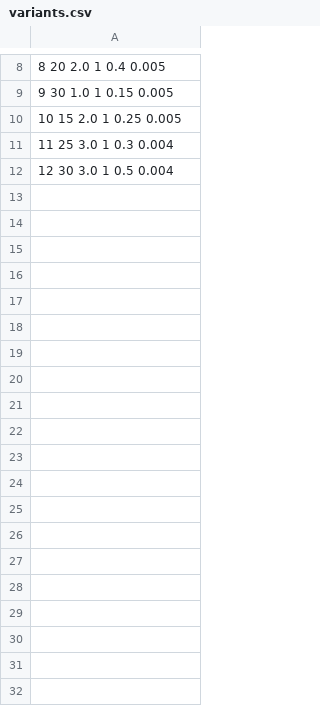
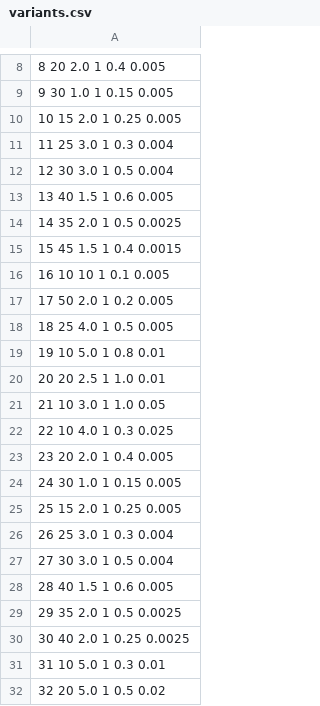
Before and after one commit to NovikovVN/fuzzyML, a CSV file: variants.csv, drawn as a sheet; only a part is shown, gaps mark what is left out; the diff covers the shown part only; the diff names each change by its address in the sheet, - before the commit and + after, or states it on an @@ line.

Commit message:
Add files via upload

```diff
--- a/variants.csv
+++ b/variants.csv
+row 13: 13 40 1.5 1 0.6 0.005
+row 14: 14 35 2.0 1 0.5 0.0025
+row 15: 15 45 1.5 1 0.4 0.0015
+row 16: 16 10 10 1 0.1 0.005
+row 17: 17 50 2.0 1 0.2 0.005
+row 18: 18 25 4.0 1 0.5 0.005
+row 19: 19 10 5.0 1 0.8 0.01
+row 20: 20 20 2.5 1 1.0 0.01
+row 21: 21 10 3.0 1 1.0 0.05
+row 22: 22 10 4.0 1 0.3 0.025
+row 23: 23 20 2.0 1 0.4 0.005
+row 24: 24 30 1.0 1 0.15 0.005
+row 25: 25 15 2.0 1 0.25 0.005
+row 26: 26 25 3.0 1 0.3 0.004
+row 27: 27 30 3.0 1 0.5 0.004
+row 28: 28 40 1.5 1 0.6 0.005
+row 29: 29 35 2.0 1 0.5 0.0025
+row 30: 30 40 2.0 1 0.25 0.0025
+row 31: 31 10 5.0 1 0.3 0.01
+row 32: 32 20 5.0 1 0.5 0.02
```
Also changed, not shown: 18 added rows elsewhere in this file.
